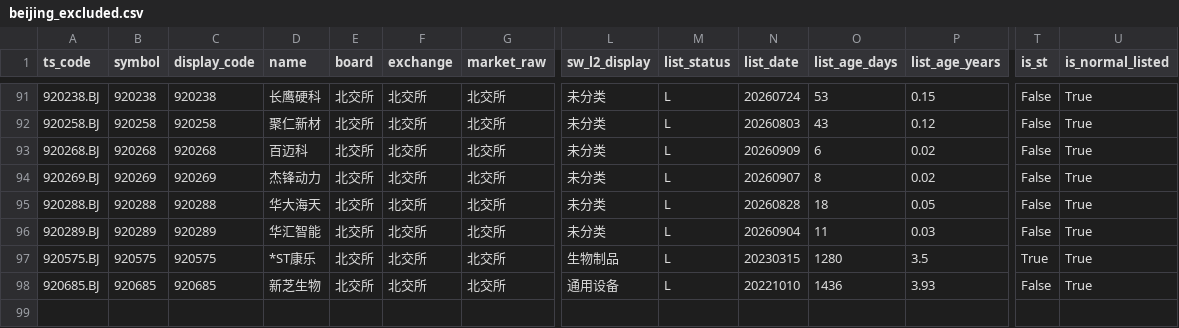
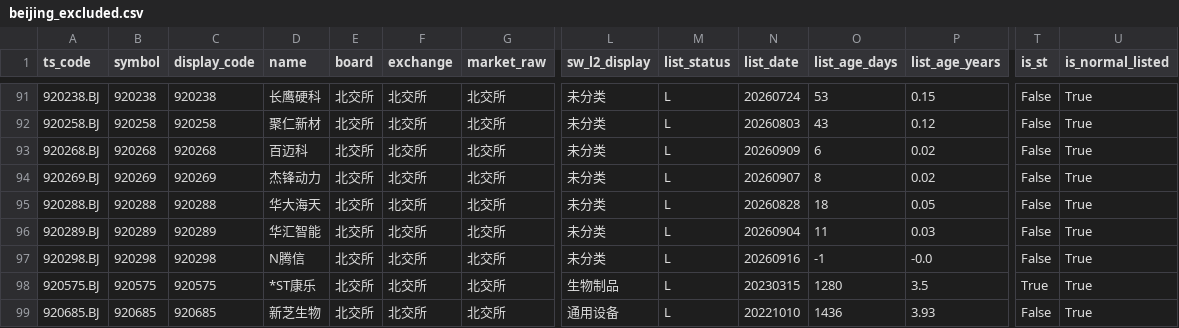
Before and after one commit to csaizbc/Select-Stock, a CSV file: output/pools/beijing_excluded.csv, drawn as a sheet; only a part is shown, gaps mark what is left out; rows hold the shown columns only; the diff names each change by its address in the sheet, - before the commit and + after, or states it on an @@ line.

```diff
--- a/output/pools/beijing_excluded.csv
+++ b/output/pools/beijing_excluded.csv
+row 97: 920298.BJ | 920298 | 920298 | N腾信 | 北交所 | 北交所 | 北交所 | 未分类 | L | 20260916 | -1 | -0.0 | False | True
```
Also changed, not shown: output/default_excluded.csv, output/pools/all_excluded.csv, 55 other files.
